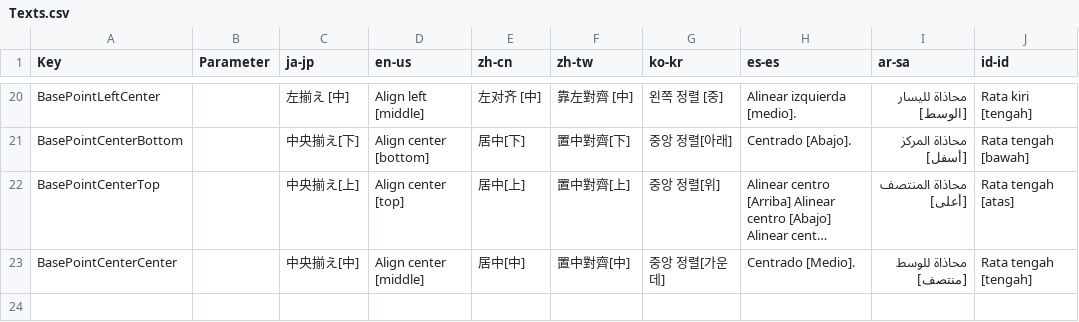
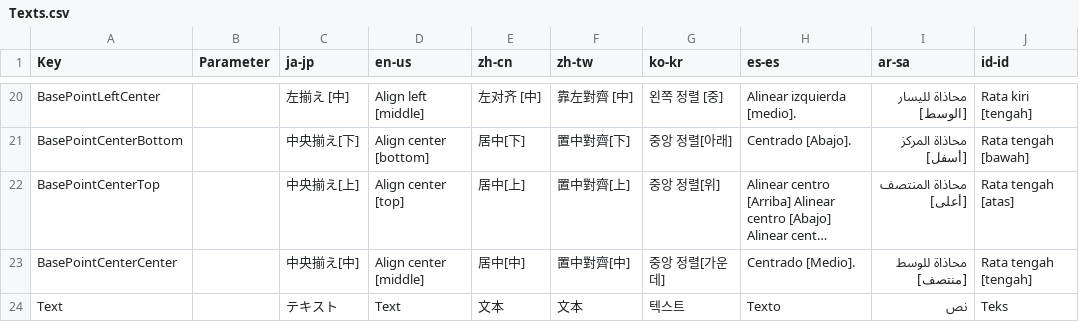
Before and after one commit to manju-summoner/YukkuriMovieMaker.Plugin.Community, a CSV file: YukkuriMovieMaker.Plugin.Community/Shape/NumberText/Texts.csv, drawn as a sheet; only a part is shown, gaps mark what is left out; long unchanged cells end in …; the diff names each change by its address in the sheet, - before the commit and + after, or states it on an @@ line.

```diff
--- a/YukkuriMovieMaker.Plugin.Community/Shape/NumberText/Texts.csv
+++ b/YukkuriMovieMaker.Plugin.Community/Shape/NumberText/Texts.csv
+row 24: Text |  | テキスト | Text | 文本 | 文本 | 텍스트 | Texto | نص | Teks
```
Also changed, not shown: 9 other files.
